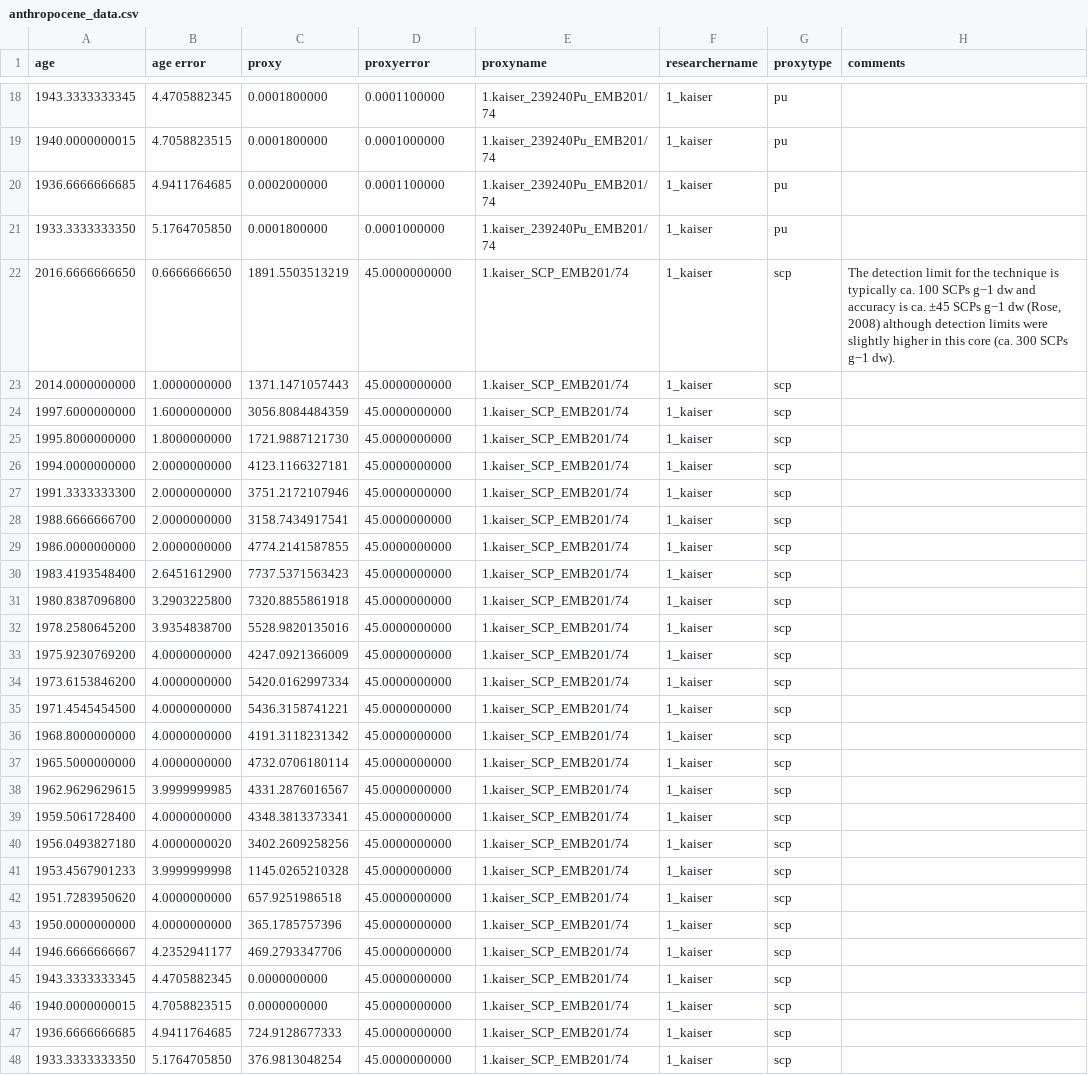
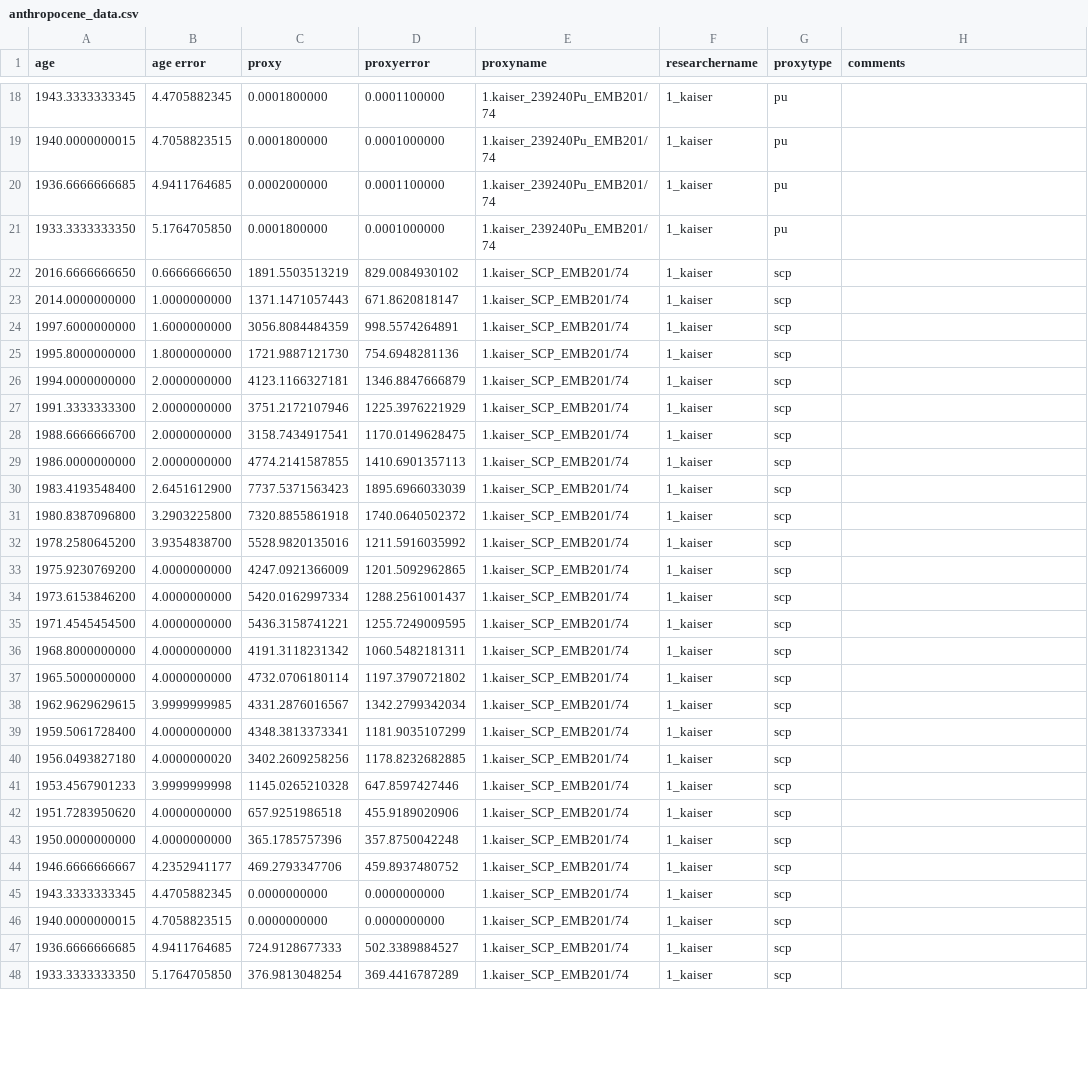
Before and after one commit to zboraon/anthropocene_date, a CSV file: Data/anthropocene_data.csv, drawn as a sheet; only a part is shown, gaps mark what is left out; the diff covers the shown part only.

Commit message:
Update anthropocene_data.csv
Kaiser scp data

```diff
--- a/Data/anthropocene_data.csv
+++ b/Data/anthropocene_data.csv
@@ -21,28 +21,28 @@ age,age error,proxy,proxyerror,proxyname,researchername,proxytype,comments
 1933.3333333350,5.1764705850,0.0001800000,0.0001000000,1.kaiser_239240Pu_EMB201/74,1_kaiser,pu,
-2016.6666666650,0.6666666650,1891.5503513219,45.0000000000,1.kaiser_SCP_EMB201/74,1_kaiser,scp,"The detection limit for the technique is typically ca. 100 SCPs g−1 dw and accuracy is ca. ±45 SCPs g−1 dw (Rose, 2008) although detection limits were slightly higher in this core (ca. 300 SCPs g−1 dw)."
-2014.0000000000,1.0000000000,1371.1471057443,45.0000000000,1.kaiser_SCP_EMB201/74,1_kaiser,scp,
-1997.6000000000,1.6000000000,3056.8084484359,45.0000000000,1.kaiser_SCP_EMB201/74,1_kaiser,scp,
-1995.8000000000,1.8000000000,1721.9887121730,45.0000000000,1.kaiser_SCP_EMB201/74,1_kaiser,scp,
-1994.0000000000,2.0000000000,4123.1166327181,45.0000000000,1.kaiser_SCP_EMB201/74,1_kaiser,scp,
-1991.3333333300,2.0000000000,3751.2172107946,45.0000000000,1.kaiser_SCP_EMB201/74,1_kaiser,scp,
-1988.6666666700,2.0000000000,3158.7434917541,45.0000000000,1.kaiser_SCP_EMB201/74,1_kaiser,scp,
-1986.0000000000,2.0000000000,4774.2141587855,45.0000000000,1.kaiser_SCP_EMB201/74,1_kaiser,scp,
-1983.4193548400,2.6451612900,7737.5371563423,45.0000000000,1.kaiser_SCP_EMB201/74,1_kaiser,scp,
-1980.8387096800,3.2903225800,7320.8855861918,45.0000000000,1.kaiser_SCP_EMB201/74,1_kaiser,scp,
-1978.2580645200,3.9354838700,5528.9820135016,45.0000000000,1.kaiser_SCP_EMB201/74,1_kaiser,scp,
-1975.9230769200,4.0000000000,4247.0921366009,45.0000000000,1.kaiser_SCP_EMB201/74,1_kaiser,scp,
-1973.6153846200,4.0000000000,5420.0162997334,45.0000000000,1.kaiser_SCP_EMB201/74,1_kaiser,scp,
-1971.4545454500,4.0000000000,5436.3158741221,45.0000000000,1.kaiser_SCP_EMB201/74,1_kaiser,scp,
-1968.8000000000,4.0000000000,4191.3118231342,45.0000000000,1.kaiser_SCP_EMB201/74,1_kaiser,scp,
-1965.5000000000,4.0000000000,4732.0706180114,45.0000000000,1.kaiser_SCP_EMB201/74,1_kaiser,scp,
-1962.9629629615,3.9999999985,4331.2876016567,45.0000000000,1.kaiser_SCP_EMB201/74,1_kaiser,scp,
-1959.5061728400,4.0000000000,4348.3813373341,45.0000000000,1.kaiser_SCP_EMB201/74,1_kaiser,scp,
-1956.0493827180,4.0000000020,3402.2609258256,45.0000000000,1.kaiser_SCP_EMB201/74,1_kaiser,scp,
-1953.4567901233,3.9999999998,1145.0265210328,45.0000000000,1.kaiser_SCP_EMB201/74,1_kaiser,scp,
-1951.7283950620,4.0000000000,657.9251986518,45.0000000000,1.kaiser_SCP_EMB201/74,1_kaiser,scp,
-1950.0000000000,4.0000000000,365.1785757396,45.0000000000,1.kaiser_SCP_EMB201/74,1_kaiser,scp,
-1946.6666666667,4.2352941177,469.2793347706,45.0000000000,1.kaiser_SCP_EMB201/74,1_kaiser,scp,
-1943.3333333345,4.4705882345,0.0000000000,45.0000000000,1.kaiser_SCP_EMB201/74,1_kaiser,scp,
-1940.0000000015,4.7058823515,0.0000000000,45.0000000000,1.kaiser_SCP_EMB201/74,1_kaiser,scp,
-1936.6666666685,4.9411764685,724.9128677333,45.0000000000,1.kaiser_SCP_EMB201/74,1_kaiser,scp,
-1933.3333333350,5.1764705850,376.9813048254,45.0000000000,1.kaiser_SCP_EMB201/74,1_kaiser,scp,
+2016.6666666650,0.6666666650,1891.5503513219,829.0084930102,1.kaiser_SCP_EMB201/74,1_kaiser,scp,
+2014.0000000000,1.0000000000,1371.1471057443,671.8620818147,1.kaiser_SCP_EMB201/74,1_kaiser,scp,
+1997.6000000000,1.6000000000,3056.8084484359,998.5574264891,1.kaiser_SCP_EMB201/74,1_kaiser,scp,
+1995.8000000000,1.8000000000,1721.9887121730,754.6948281136,1.kaiser_SCP_EMB201/74,1_kaiser,scp,
+1994.0000000000,2.0000000000,4123.1166327181,1346.8847666879,1.kaiser_SCP_EMB201/74,1_kaiser,scp,
+1991.3333333300,2.0000000000,3751.2172107946,1225.3976221929,1.kaiser_SCP_EMB201/74,1_kaiser,scp,
+1988.6666666700,2.0000000000,3158.7434917541,1170.0149628475,1.kaiser_SCP_EMB201/74,1_kaiser,scp,
+1986.0000000000,2.0000000000,4774.2141587855,1410.6901357113,1.kaiser_SCP_EMB201/74,1_kaiser,scp,
+1983.4193548400,2.6451612900,7737.5371563423,1895.6966033039,1.kaiser_SCP_EMB201/74,1_kaiser,scp,
+1980.8387096800,3.2903225800,7320.8855861918,1740.0640502372,1.kaiser_SCP_EMB201/74,1_kaiser,scp,
+1978.2580645200,3.9354838700,5528.9820135016,1211.5916035992,1.kaiser_SCP_EMB201/74,1_kaiser,scp,
+1975.9230769200,4.0000000000,4247.0921366009,1201.5092962865,1.kaiser_SCP_EMB201/74,1_kaiser,scp,
+1973.6153846200,4.0000000000,5420.0162997334,1288.2561001437,1.kaiser_SCP_EMB201/74,1_kaiser,scp,
+1971.4545454500,4.0000000000,5436.3158741221,1255.7249009595,1.kaiser_SCP_EMB201/74,1_kaiser,scp,
+1968.8000000000,4.0000000000,4191.3118231342,1060.5482181311,1.kaiser_SCP_EMB201/74,1_kaiser,scp,
+1965.5000000000,4.0000000000,4732.0706180114,1197.3790721802,1.kaiser_SCP_EMB201/74,1_kaiser,scp,
+1962.9629629615,3.9999999985,4331.2876016567,1342.2799342034,1.kaiser_SCP_EMB201/74,1_kaiser,scp,
+1959.5061728400,4.0000000000,4348.3813373341,1181.9035107299,1.kaiser_SCP_EMB201/74,1_kaiser,scp,
+1956.0493827180,4.0000000020,3402.2609258256,1178.8232682885,1.kaiser_SCP_EMB201/74,1_kaiser,scp,
+1953.4567901233,3.9999999998,1145.0265210328,647.8597427446,1.kaiser_SCP_EMB201/74,1_kaiser,scp,
+1951.7283950620,4.0000000000,657.9251986518,455.9189020906,1.kaiser_SCP_EMB201/74,1_kaiser,scp,
+1950.0000000000,4.0000000000,365.1785757396,357.8750042248,1.kaiser_SCP_EMB201/74,1_kaiser,scp,
+1946.6666666667,4.2352941177,469.2793347706,459.8937480752,1.kaiser_SCP_EMB201/74,1_kaiser,scp,
+1943.3333333345,4.4705882345,0.0000000000,0.0000000000,1.kaiser_SCP_EMB201/74,1_kaiser,scp,
+1940.0000000015,4.7058823515,0.0000000000,0.0000000000,1.kaiser_SCP_EMB201/74,1_kaiser,scp,
+1936.6666666685,4.9411764685,724.9128677333,502.3389884527,1.kaiser_SCP_EMB201/74,1_kaiser,scp,
+1933.3333333350,5.1764705850,376.9813048254,369.4416787289,1.kaiser_SCP_EMB201/74,1_kaiser,scp,
```
Also changed, not shown: 28 edited cells elsewhere in this file.
